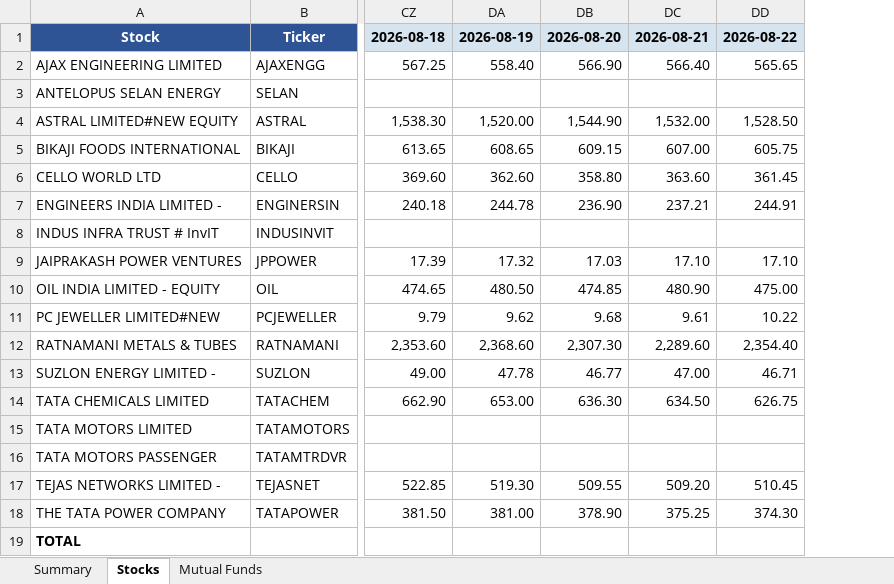
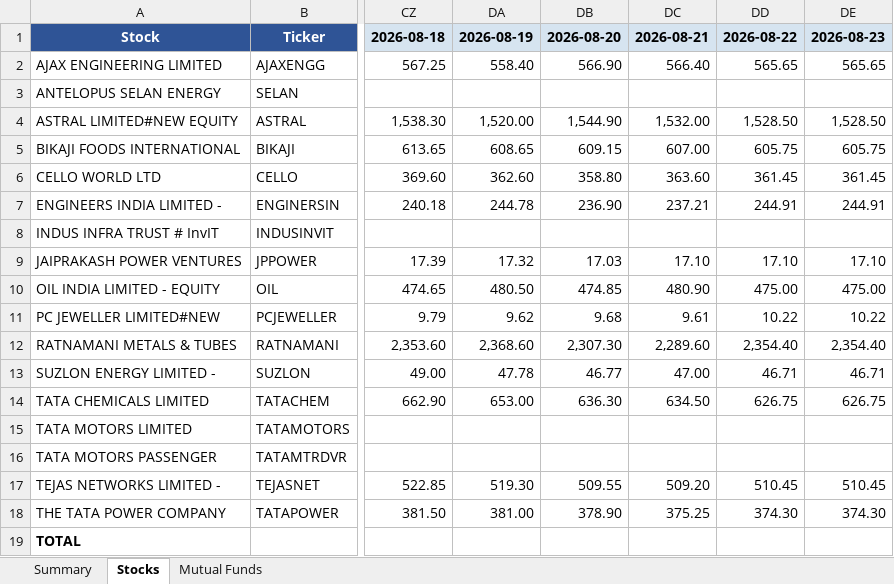
Before and after one commit to greenteamz/track_fin, an Excel workbook: portfolio_report.xlsx, sheet Stocks, drawn as a sheet; only a part is shown, gaps mark what is left out; values as stored, in another font and other column widths than the file's, no borders; the diff names each change by its address in the sheet, - before the commit and + after, or states it on an @@ line.

Commit message:
Daily portfolio update 2026-08-23

```diff
--- a/portfolio_report.xlsx (sheet Stocks)
+++ b/portfolio_report.xlsx (sheet Stocks)
+column DE, rows 1-18: 2026-08-23 | 565.65 |  | 1,528.50 | 605.75 | 361.45 | 244.91 |  | 17.10 | 475.00 | 10.22 | 2,354.40 | 46.71 | 626.75 |  |  | 510.45 | 374.30
```
Also changed, not shown: sheet Summary.
